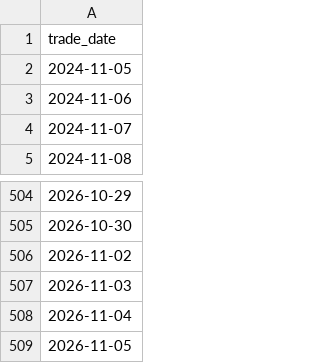
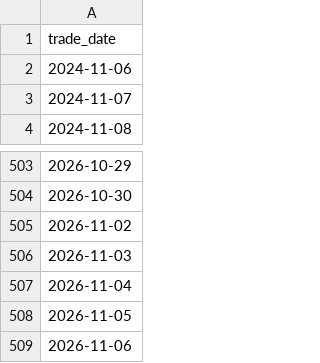
Before and after one commit to Jenniferrr3/rba-asx200-pipeline, a CSV file: data/curated/asx200_calendar.csv, drawn as a sheet; only a part is shown, gaps mark what is left out.

```diff
--- a/data/curated/asx200_calendar.csv
+++ b/data/curated/asx200_calendar.csv
@@ -1,3 +1,2 @@
 trade_date
-2024-11-05
 2024-11-06
@@ -509 +508,2 @@ trade_date
 2026-11-05
+2026-11-06
```
Also changed, not shown: data/curated/asx200_daily.csv, data/curated/rba_cash_rate_daily.csv, 8 other files.
